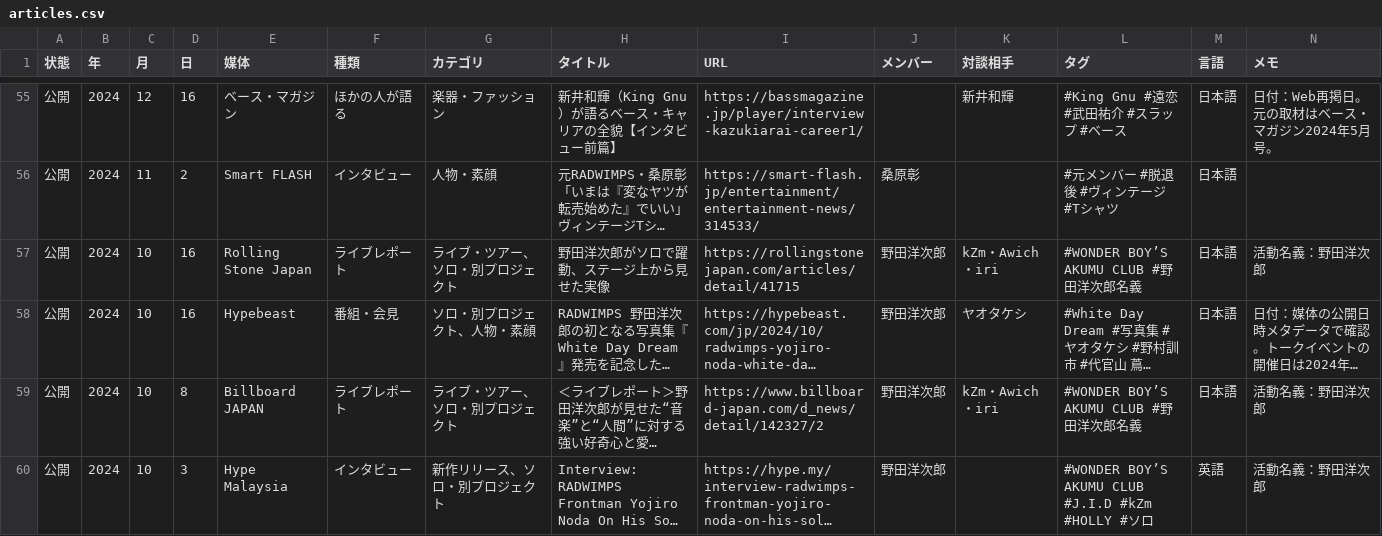
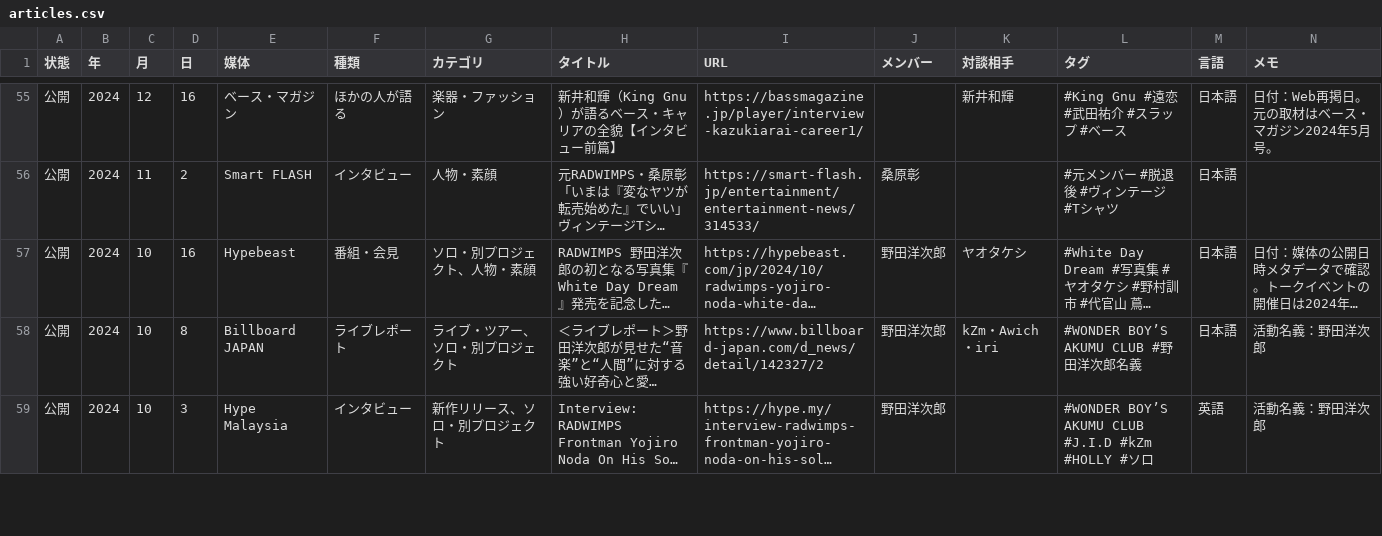
Before and after one commit to radwimps-archive/radwimps-interview-index, a CSV file: data/articles.csv, drawn as a sheet; only a part is shown, gaps mark what is left out; long unchanged cells end in …; rows hold the shown columns only; the diff names each change by its address in the sheet, - before the commit and + after, or states it on an @@ line.

```diff
--- a/data/articles.csv
+++ b/data/articles.csv
-row 57: 公開 | 2024 | 10 | 16 | Rolling Stone Japan | ライブレポート | ライブ・ツアー、ソロ・別プロジェクト | 野田洋次郎がソロで躍動、ステージ上から見せた実像 | https://rollingstonejapan.com/articles/detail/41715 | 野田洋次郎 | kZm・Awich・iri | #WONDER BOY’S AKUMU CLUB #野田洋次郎名義 | 日本語 | 活動名義：野田洋次郎
```
